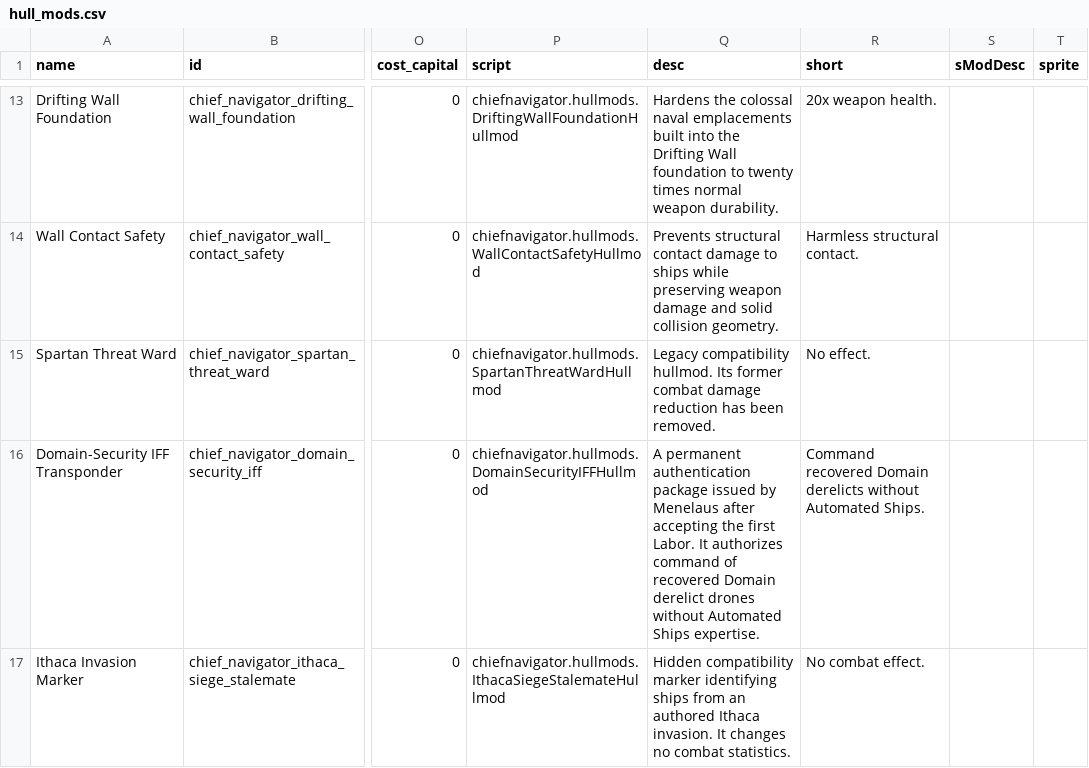
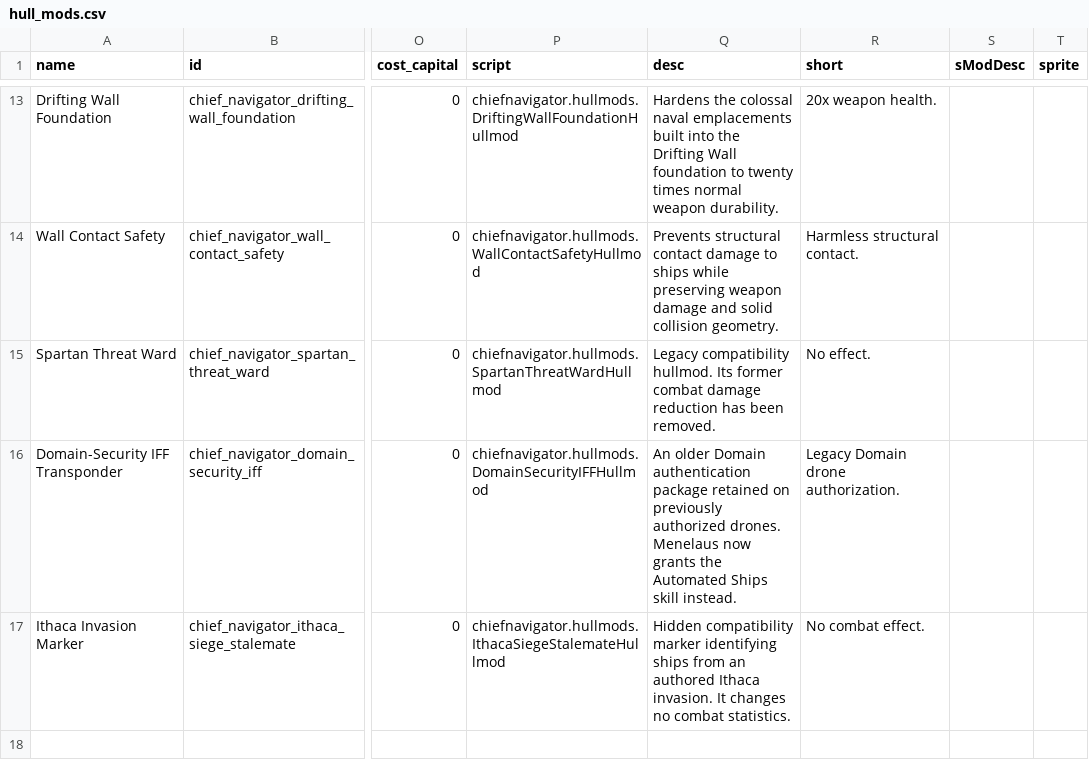
Before and after one commit to c4tntnitro-netizen/Chief-Navigator, a CSV file: data/hullmods/hull_mods.csv, drawn as a sheet; only a part is shown, gaps mark what is left out; the diff names each change by its address in the sheet, - before the commit and + after, or states it on an @@ line.

```diff
--- a/data/hullmods/hull_mods.csv
+++ b/data/hullmods/hull_mods.csv
-Q16 (desc): A permanent authentication package issued by Menelaus after accepting the first Labor. It authorizes command of recovered Domain derelict drones without Automated Ships expertise.
+Q16 (desc): An older Domain authentication package retained on previously authorized drones. Menelaus now grants the Automated Ships skill instead.
-R16 (short): Command recovered Domain derelicts without Automated Ships.
+R16 (short): Legacy Domain drone authorization.
```
Also changed, not shown: data/campaign/rules.csv, 38 other files.
